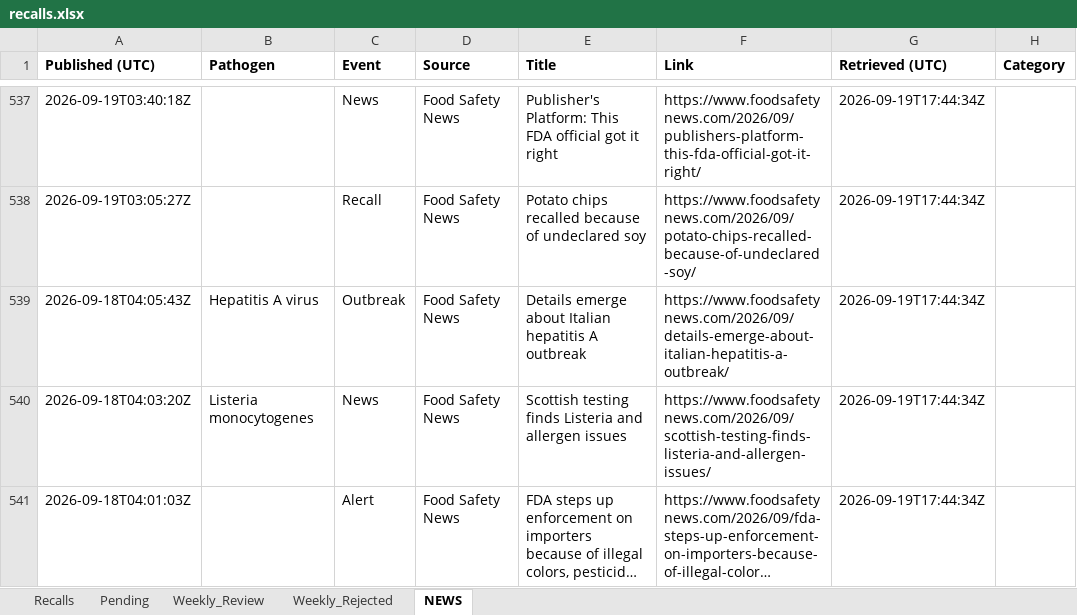
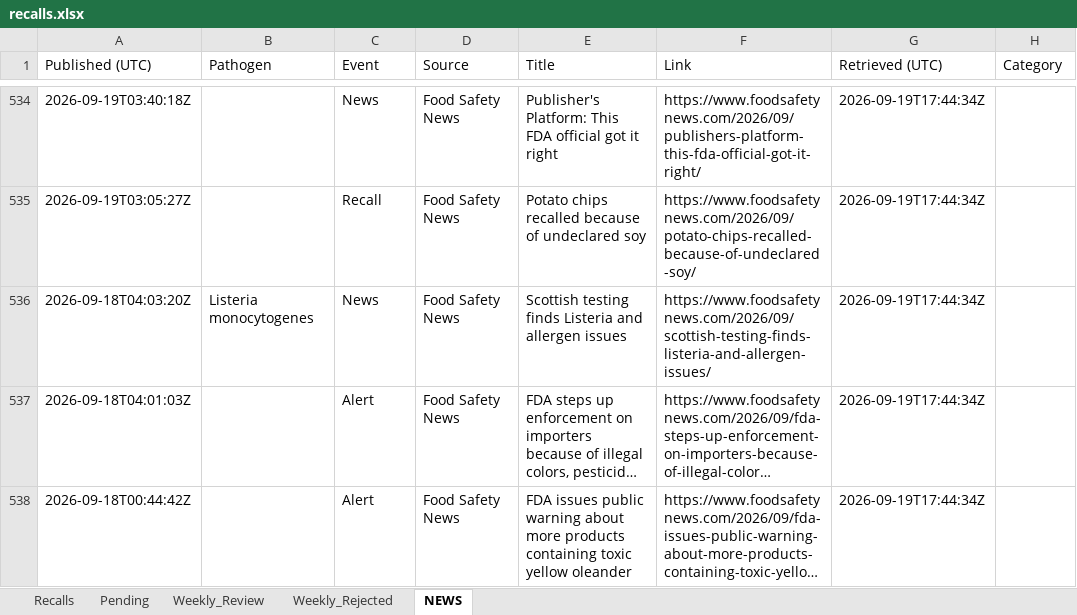
Before and after one commit to Nicobescond/FOOD-SAFETY-monitoring, an Excel workbook: docs/data/recalls.xlsx, sheet NEWS, drawn as a sheet; only a part is shown, gaps mark what is left out; the shorter side is filled out with more unchanged rows; long unchanged cells end in …; values as stored, in another font and other column widths than the file's, no borders; the diff covers the shown part only; the diff names each change by its address in the sheet, - before the commit and + after, or states it on an @@ line.

```diff
--- a/docs/data/recalls.xlsx (sheet NEWS)
+++ b/docs/data/recalls.xlsx (sheet NEWS)
-A1:H1 bold: on
+A1:H1 bold: off
-row 539: 2026-09-18T04:05:43Z | Hepatitis A virus | Outbreak | Food Safety News | Details emerge about Italian hepatitis A outbreak | https://www.foodsafetynews.com/2026/09/details-emerge-about-italian-hepatitis-a-outbreak/ | 2026-09-19T17:44:34Z
```
Also changed, not shown: 5 removed rows elsewhere in this sheet, 1 other file.
